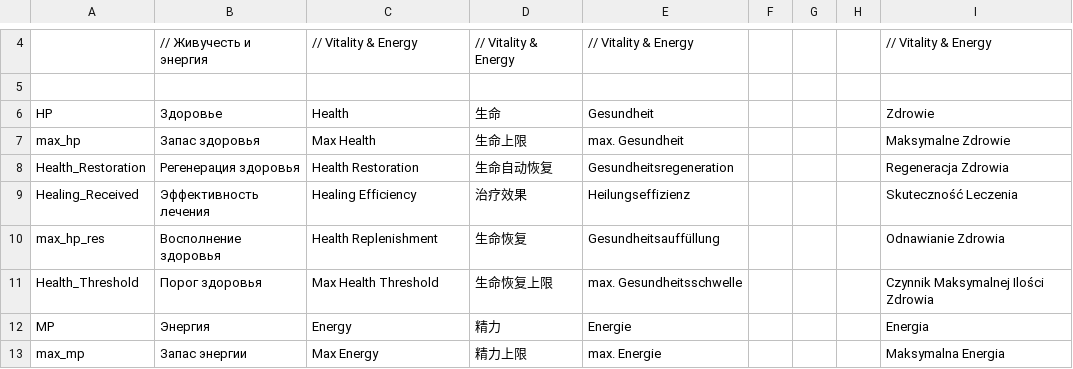
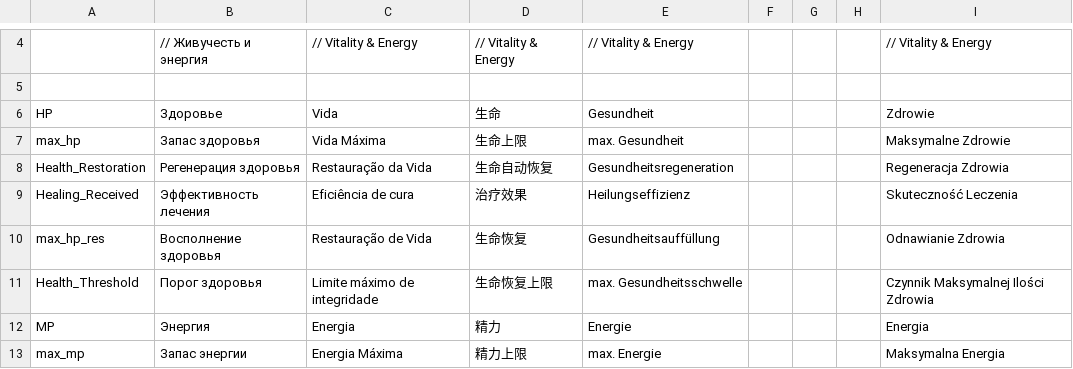
Before and after one commit to patrick323/stoneshard, a CSV file: all_attribute.csv, drawn as a sheet; only a part is shown, gaps mark what is left out; the diff covers the shown part only.

```diff
--- a/all_attribute.csv
+++ b/all_attribute.csv
@@ -5,9 +5,9 @@
 ;;;;;;;;
-HP;Здоровье;Health;生命;Gesundheit;;;;Zdrowie
-max_hp;Запас здоровья;Max Health;生命上限;max. Gesundheit;;;;Maksymalne Zdrowie
-Health_Restoration;Регенерация здоровья;Health Restoration;生命自动恢复;Gesundheitsregeneration;;;;Regeneracja Zdrowia
-Healing_Received;Эффективность лечения;Healing Efficiency;治疗效果;Heilungseffizienz;;;;Skuteczność Leczenia
-max_hp_res;Восполнение здоровья;Health Replenishment;生命恢复;Gesundheitsauffüllung;;;;Odnawianie Zdrowia
-Health_Threshold;Порог здоровья;Max Health Threshold;生命恢复上限;max. Gesundheitsschwelle;;;;Czynnik Maksymalnej Ilości Zdrowia
-MP;Энергия;Energy;精力;Energie;;;;Energia
-max_mp;Запас энергии;Max Energy;精力上限;max. Energie;;;;Maksymalna Energia
+HP;Здоровье;Vida;生命;Gesundheit;;;;Zdrowie
+max_hp;Запас здоровья;Vida Máxima;生命上限;max. Gesundheit;;;;Maksymalne Zdrowie
+Health_Restoration;Регенерация здоровья;Restauração da Vida;生命自动恢复;Gesundheitsregeneration;;;;Regeneracja Zdrowia
+Healing_Received;Эффективность лечения;Eficiência de cura;治疗效果;Heilungseffizienz;;;;Skuteczność Leczenia
+max_hp_res;Восполнение здоровья;Restauração de Vida;生命恢复;Gesundheitsauffüllung;;;;Odnawianie Zdrowia
+Health_Threshold;Порог здоровья;Limite máximo de integridade;生命恢复上限;max. Gesundheitsschwelle;;;;Czynnik Maksymalnej Ilości Zdrowia
+MP;Энергия;Energia;精力;Energie;;;;Energia
+max_mp;Запас энергии;Energia Máxima;精力上限;max. Energie;;;;Maksymalna Energia
```
Also changed, not shown: 50 edited cells elsewhere in this file.
